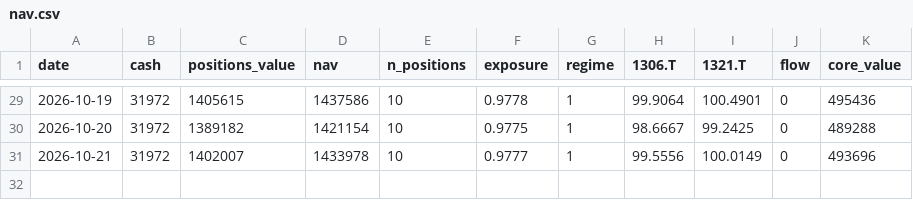
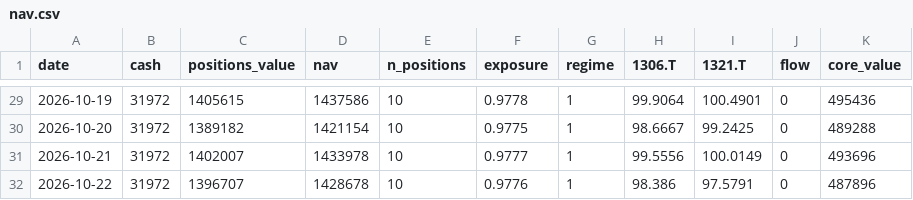
Before and after one commit to antares1024dw-creator/kabu-paper-trading, a CSV file: data/nav.csv, drawn as a sheet; only a part is shown, gaps mark what is left out; the diff names each change by its address in the sheet, - before the commit and + after, or states it on an @@ line.

```diff
--- a/data/nav.csv
+++ b/data/nav.csv
+row 32: 2026-10-22 | 31972 | 1396707 | 1428678 | 10 | 0.9776 | 1 | 98.386 | 97.5791 | 0 | 487896
```
Also changed, not shown: 2 other files.
